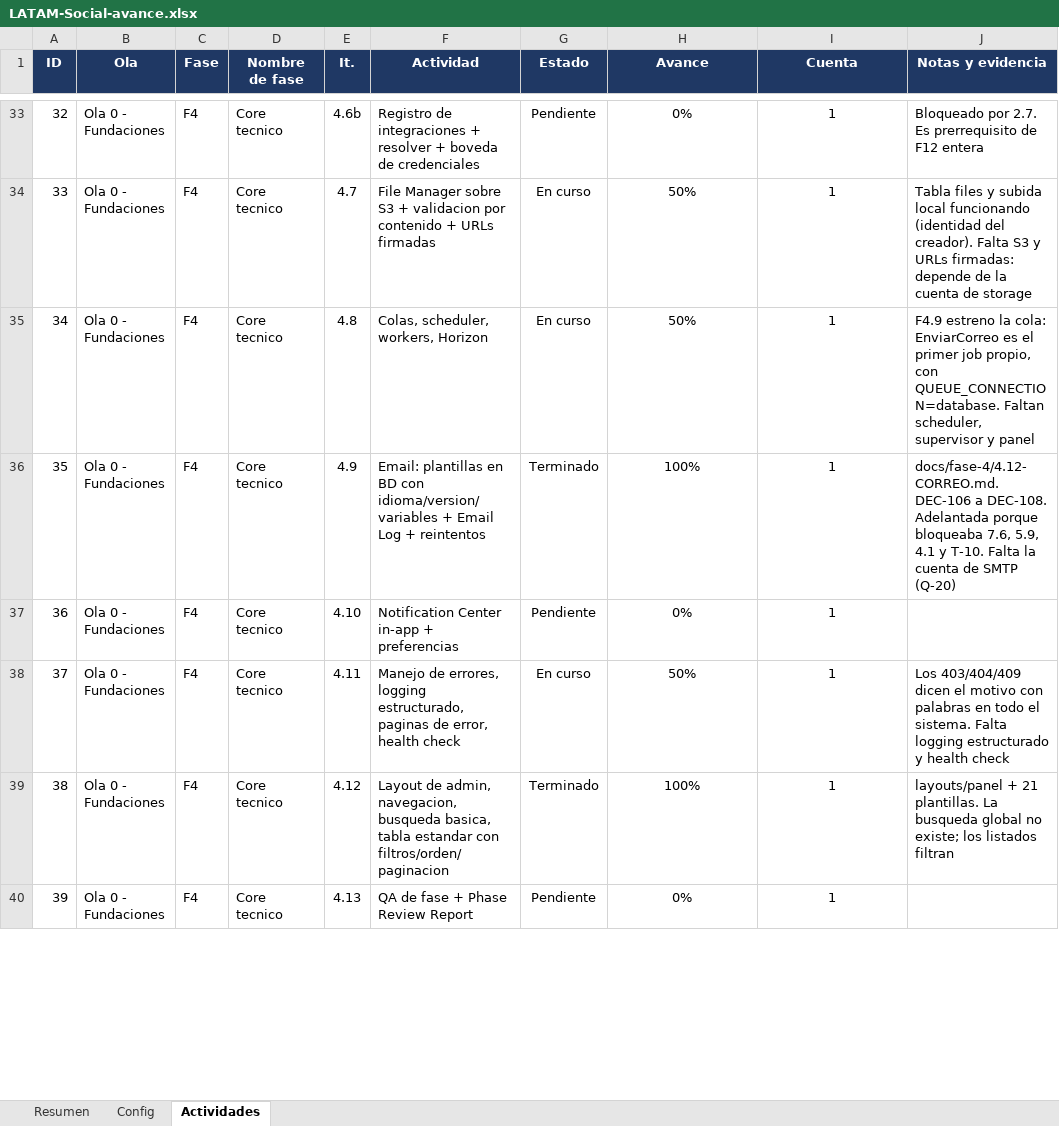
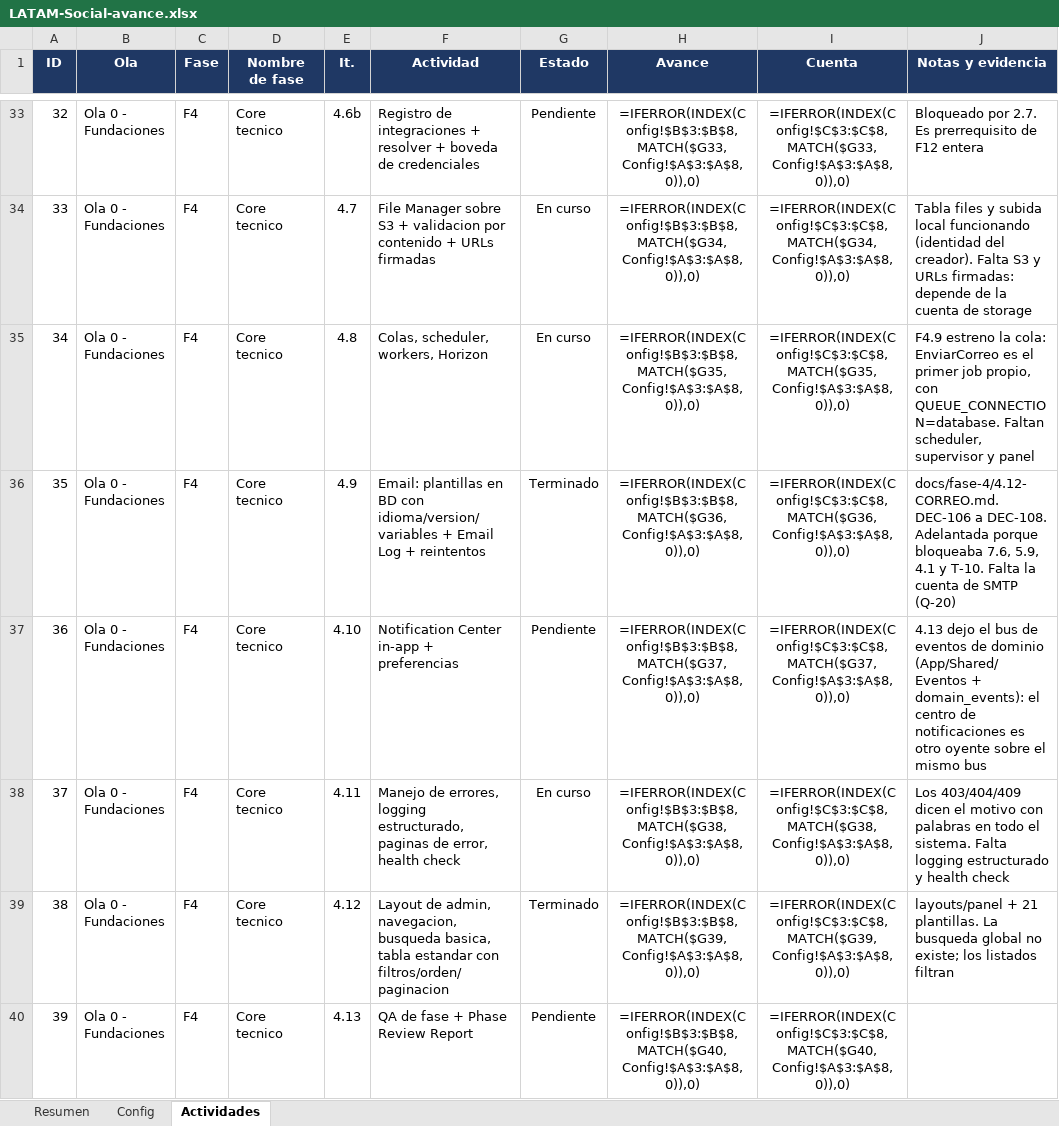
Before and after one commit to carlospandurovia/latam-social, an Excel workbook: docs/LATAM-Social-avance.xlsx, sheet Actividades, drawn as a sheet; only a part is shown, gaps mark what is left out; values as stored, in another font and other column widths than the file's, no borders; formulas without a stored value are shown as written; charts and pictures and conditional formats not drawn; the diff covers the shown part only; the diff names each change by its address in the sheet, - before the commit and + after, or states it on an @@ line.

```diff
--- a/docs/LATAM-Social-avance.xlsx (sheet Actividades)
+++ b/docs/LATAM-Social-avance.xlsx (sheet Actividades)
-H33 (Avance): 0%
+H33 (Avance): =IFERROR(INDEX(Config!$B$3:$B$8,MATCH($G33,Config!$A$3:$A$8,0)),0)
-I33 (Cuenta): 1
+I33 (Cuenta): =IFERROR(INDEX(Config!$C$3:$C$8,MATCH($G33,Config!$A$3:$A$8,0)),0)
-H34 (Avance): 50%
+H34 (Avance): =IFERROR(INDEX(Config!$B$3:$B$8,MATCH($G34,Config!$A$3:$A$8,0)),0)
-I34 (Cuenta): 1
+I34 (Cuenta): =IFERROR(INDEX(Config!$C$3:$C$8,MATCH($G34,Config!$A$3:$A$8,0)),0)
-H35 (Avance): 50%
+H35 (Avance): =IFERROR(INDEX(Config!$B$3:$B$8,MATCH($G35,Config!$A$3:$A$8,0)),0)
-I35 (Cuenta): 1
+I35 (Cuenta): =IFERROR(INDEX(Config!$C$3:$C$8,MATCH($G35,Config!$A$3:$A$8,0)),0)
-H36 (Avance): 100%
+H36 (Avance): =IFERROR(INDEX(Config!$B$3:$B$8,MATCH($G36,Config!$A$3:$A$8,0)),0)
-I36 (Cuenta): 1
+I36 (Cuenta): =IFERROR(INDEX(Config!$C$3:$C$8,MATCH($G36,Config!$A$3:$A$8,0)),0)
-H37 (Avance): 0%
+H37 (Avance): =IFERROR(INDEX(Config!$B$3:$B$8,MATCH($G37,Config!$A$3:$A$8,0)),0)
-I37 (Cuenta): 1
+I37 (Cuenta): =IFERROR(INDEX(Config!$C$3:$C$8,MATCH($G37,Config!$A$3:$A$8,0)),0)
-J37 (Notas y evidencia): (empty)
+J37 (Notas y evidencia): 4.13 dejo el bus de eventos de dominio (App/Shared/Eventos + domain_events): el centro de notificaciones es otro oyente sobre el mismo bus
-H38 (Avance): 50%
+H38 (Avance): =IFERROR(INDEX(Config!$B$3:$B$8,MATCH($G38,Config!$A$3:$A$8,0)),0)
-I38 (Cuenta): 1
+I38 (Cuenta): =IFERROR(INDEX(Config!$C$3:$C$8,MATCH($G38,Config!$A$3:$A$8,0)),0)
-H39 (Avance): 100%
+H39 (Avance): =IFERROR(INDEX(Config!$B$3:$B$8,MATCH($G39,Config!$A$3:$A$8,0)),0)
-I39 (Cuenta): 1
+I39 (Cuenta): =IFERROR(INDEX(Config!$C$3:$C$8,MATCH($G39,Config!$A$3:$A$8,0)),0)
-H40 (Avance): 0%
+H40 (Avance): =IFERROR(INDEX(Config!$B$3:$B$8,MATCH($G40,Config!$A$3:$A$8,0)),0)
-I40 (Cuenta): 1
+I40 (Cuenta): =IFERROR(INDEX(Config!$C$3:$C$8,MATCH($G40,Config!$A$3:$A$8,0)),0)
```
Also changed, not shown: 317 edited cells elsewhere in this sheet, sheet Resumen, charts or pictures, 42 other files.
